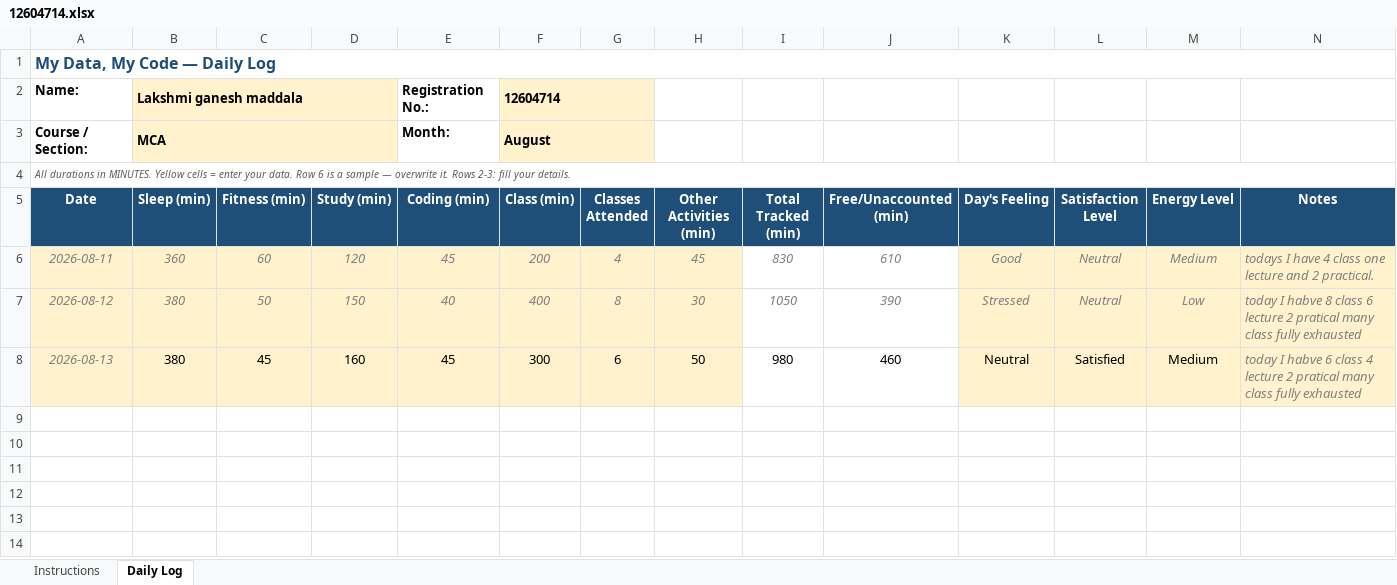
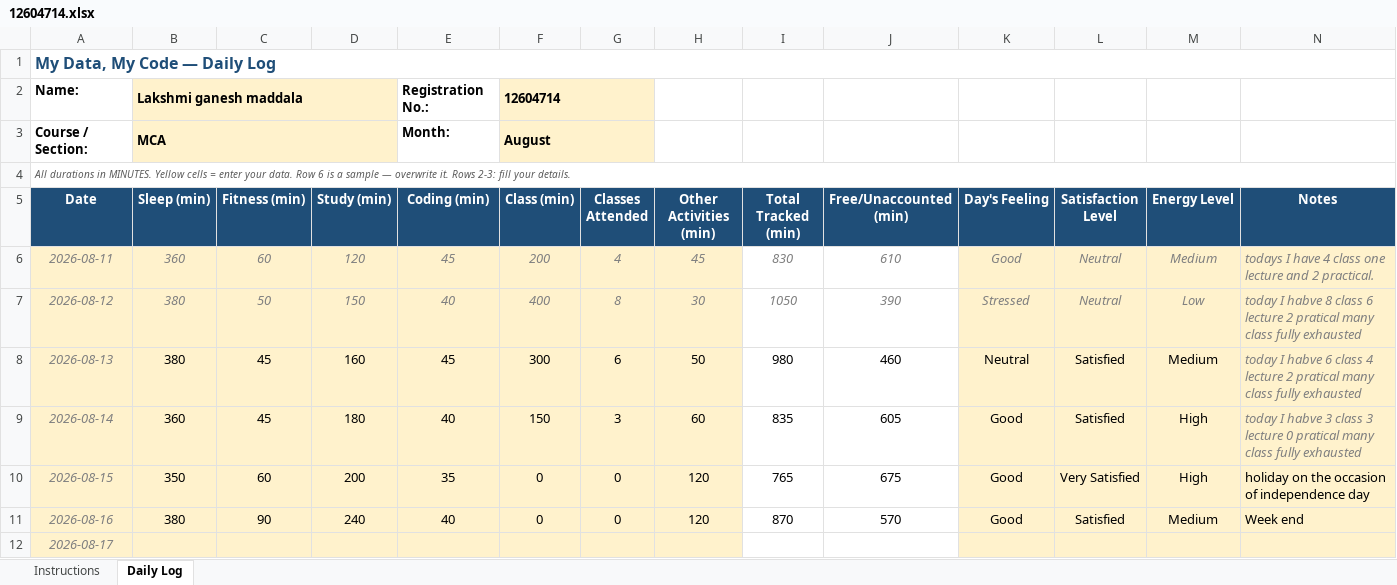
Before and after one commit to ganeshmaddala14/Cap776-12604714, an Excel workbook: 12604714.xlsx, sheet Daily Log, drawn as a sheet; values as stored, in another font and other column widths than the file's, no borders; conditional formats not drawn; the diff names each change by its address in the sheet, - before the commit and + after, or states it on an @@ line.

Commit message:
update file

```diff
--- a/12604714.xlsx (sheet Daily Log)
+++ b/12604714.xlsx (sheet Daily Log)
+row 9: 2026-08-14 | 360 | 45 | 180 | 40 | 150 | 3 | 60 | 835 | 605 | Good | Satisfied | High | today I habve 3 class 3 lecture 0 pratical many class fully exhausted
+row 10: 2026-08-15 | 350 | 60 | 200 | 35 | 0 | 0 | 120 | 765 | 675 | Good | Very Satisfied | High | holiday on the occasion of independence day
+row 11: 2026-08-16 | 380 | 90 | 240 | 40 | 0 | 0 | 120 | 870 | 570 | Good | Satisfied | Medium | Week end
+row 12: 2026-08-17
```
